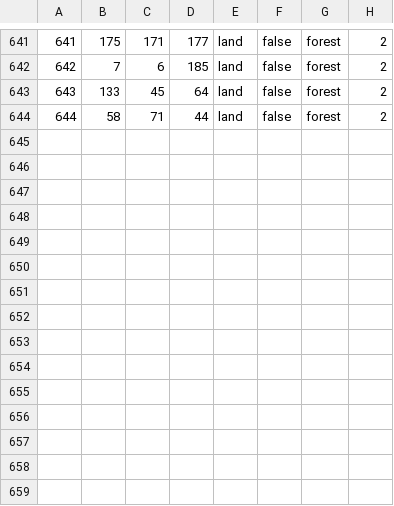
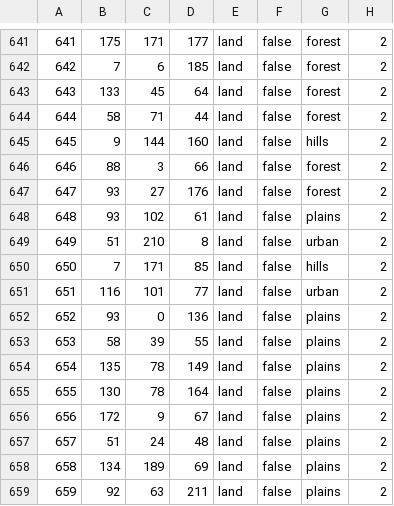
Before and after one commit to VictorianBlues/Acre-1.5, a CSV file: The Sixth World/map/(NEW)definition.csv, drawn as a sheet; only a part is shown, gaps mark what is left out.

```diff
--- a/The Sixth World/map/(NEW)definition.csv
+++ b/The Sixth World/map/(NEW)definition.csv
@@ -644 +644,16 @@
 644;58;71;44;land;false;forest;2
+645;9;144;160;land;false;hills;2
+646;88;3;66;land;false;forest;2
+647;93;27;176;land;false;forest;2
+648;93;102;61;land;false;plains;2
+649;51;210;8;land;false;urban;2
+650;7;171;85;land;false;hills;2
+651;116;101;77;land;false;urban;2
+652;93;0;136;land;false;plains;2
+653;58;39;55;land;false;plains;2
+654;135;78;149;land;false;plains;2
+655;130;78;164;land;false;plains;2
+656;172;9;67;land;false;plains;2
+657;51;24;48;land;false;plains;2
+658;134;189;69;land;false;plains;2
+659;92;63;211;land;false;plains;2
```
Also changed, not shown: 7 other files.
